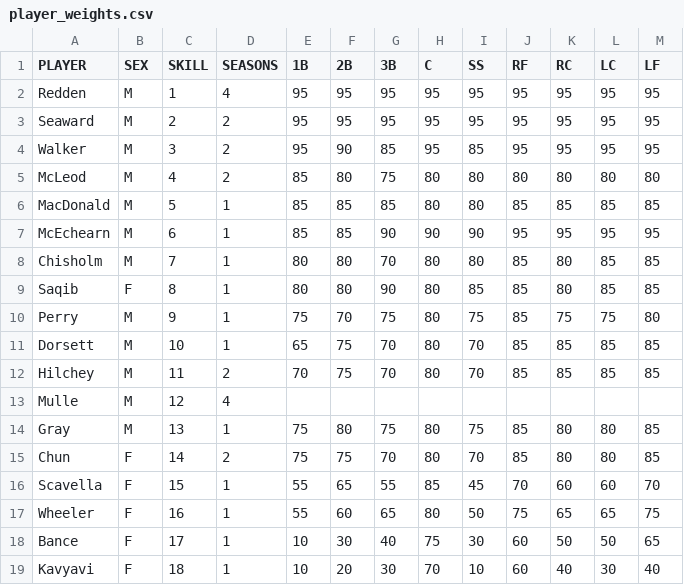
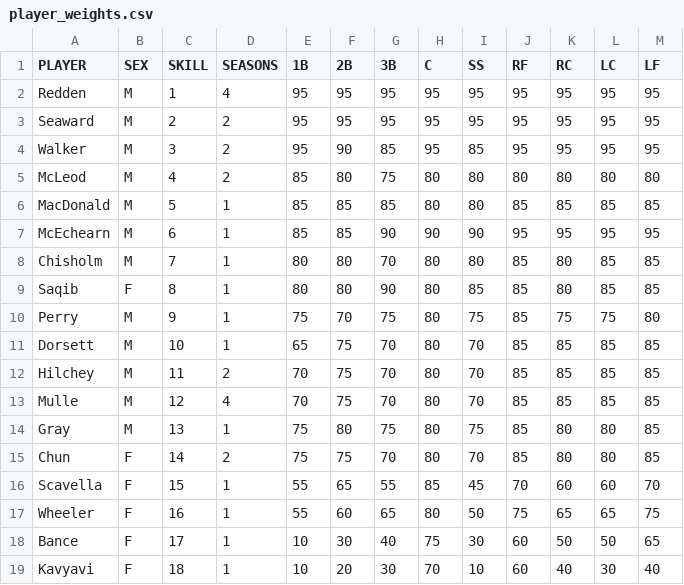
Before and after one commit to Random-Word/softball8ball, a CSV file: player_weights.csv, drawn as a sheet.

Commit message:
Added player weights and position coeff.

```diff
--- a/player_weights.csv
+++ b/player_weights.csv
@@ -12,3 +12,3 @@ Dorsett,M,10,1,65,75,70,80,70,85,85,85,85
 Hilchey,M,11,2,70,75,70,80,70,85,85,85,85
-Mulle,M,12,4,,,,,,,,,
+Mulle,M,12,4,70,75,70,80,70,85,85,85,85
 Gray,M,13,1,75,80,75,80,75,85,80,80,85
```
